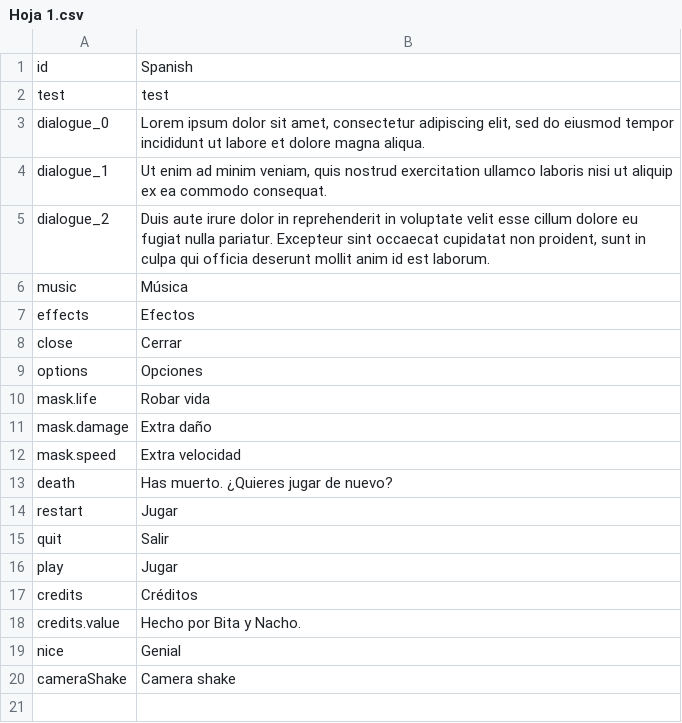
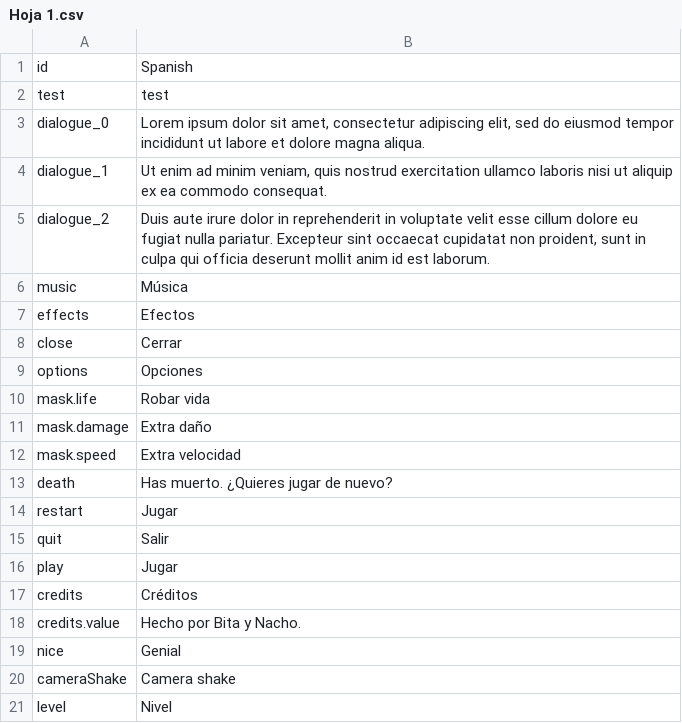
Before and after one commit to FregsGames/GGJ26, a CSV file: Assets/SimpleLocalization/Resources/Localization/Hoja 1.csv, drawn as a sheet; the diff names each change by its address in the sheet, - before the commit and + after, or states it on an @@ line.

Commit message:
level system

```diff
--- a/Assets/SimpleLocalization/Resources/Localization/Hoja 1.csv
+++ b/Assets/SimpleLocalization/Resources/Localization/Hoja 1.csv
+row 21: level | Nivel
```
Also changed, not shown: 13 other files.
